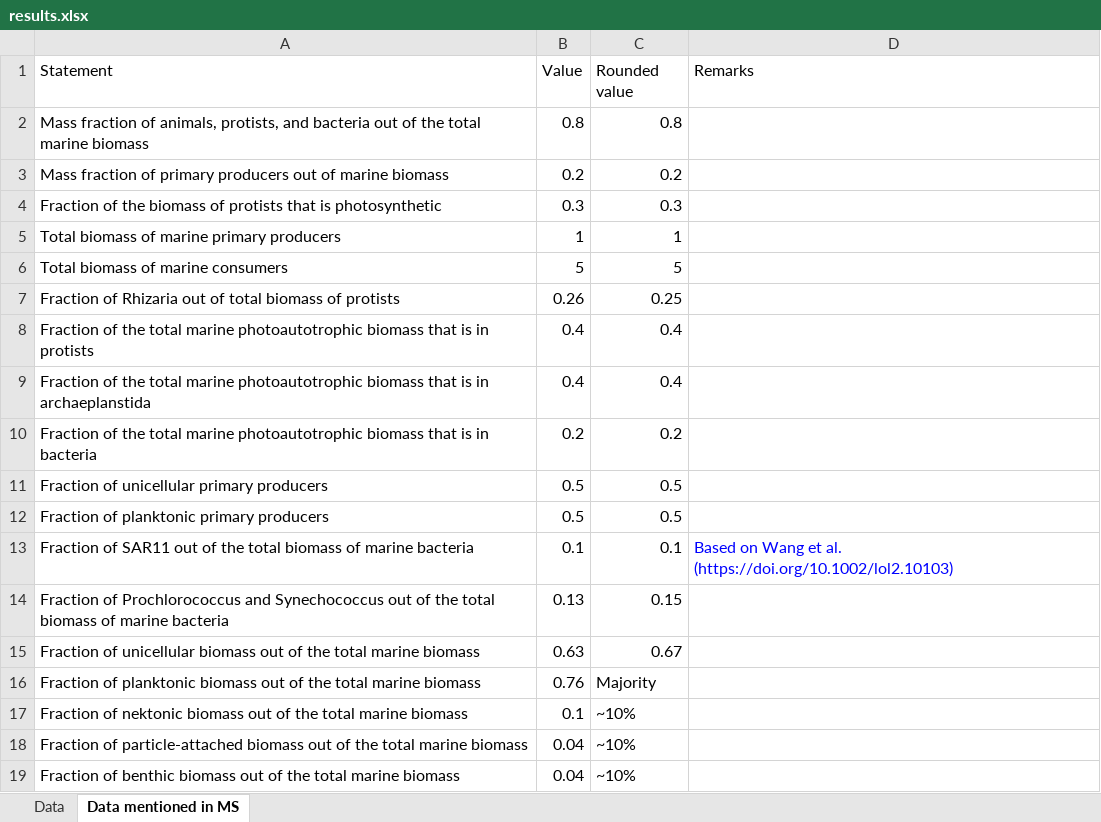
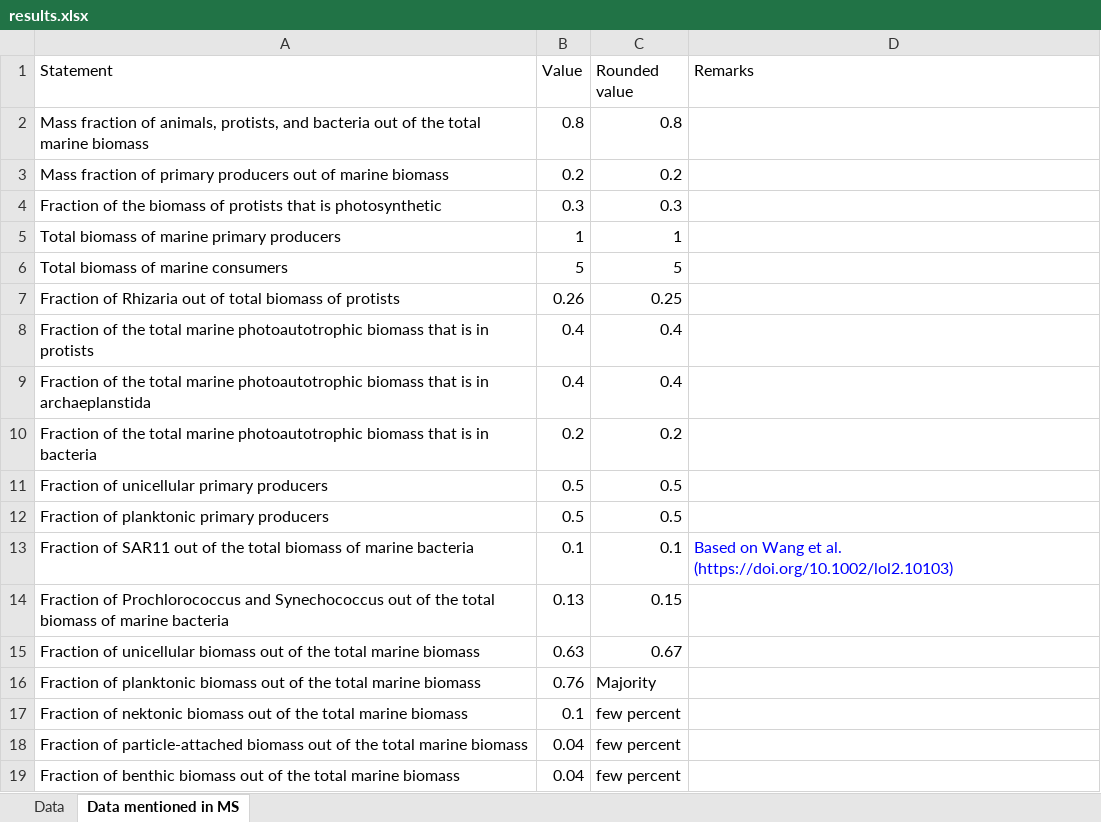
Before and after one commit to WenyuMolly/ocean_biomass, an Excel workbook: results/results.xlsx, sheet Data mentioned in MS, drawn as a sheet; values as stored, in another font and other column widths than the file's, no borders; the diff names each change by its address in the sheet, - before the commit and + after, or states it on an @@ line.

```diff
--- a/results/results.xlsx (sheet Data mentioned in MS)
+++ b/results/results.xlsx (sheet Data mentioned in MS)
-C17:C19 (Rounded value): ~10%
+C17:C19 (Rounded value): few percent
```
Also changed, not shown: sheet Data, 1 other file.
